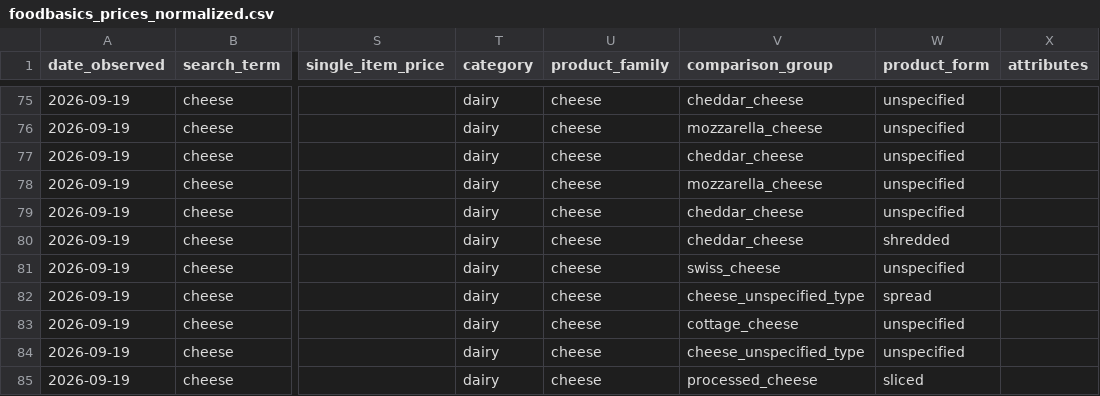
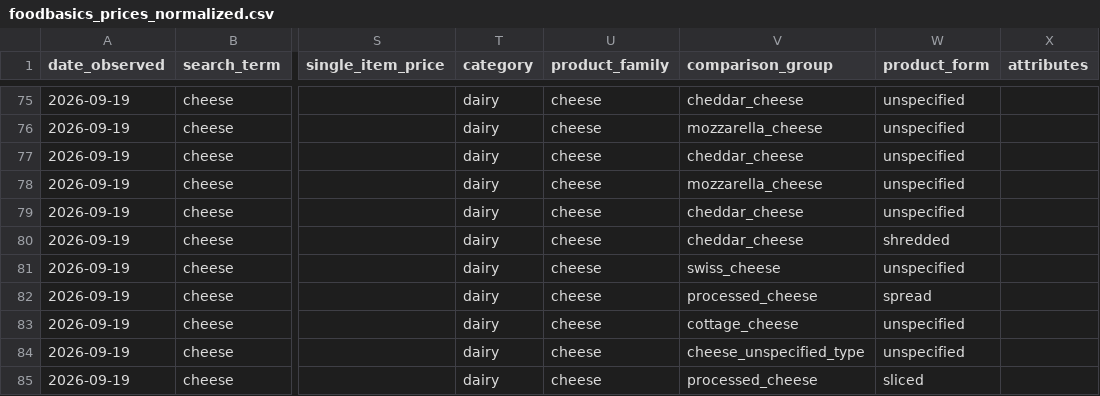
Before and after one commit to danielruiz9/grocery-basket-optimizer, a CSV file: data/foodbasics_prices_normalized.csv, drawn as a sheet; only a part is shown, gaps mark what is left out; the diff names each change by its address in the sheet, - before the commit and + after, or states it on an @@ line.

```diff
--- a/data/foodbasics_prices_normalized.csv
+++ b/data/foodbasics_prices_normalized.csv
-V82 (comparison_group): cheese_unspecified_type
+V82 (comparison_group): processed_cheese
```
Also changed, not shown: data/nofrills_prices_normalized.csv, data/walmart_prices_normalized.csv, 27 other files.
